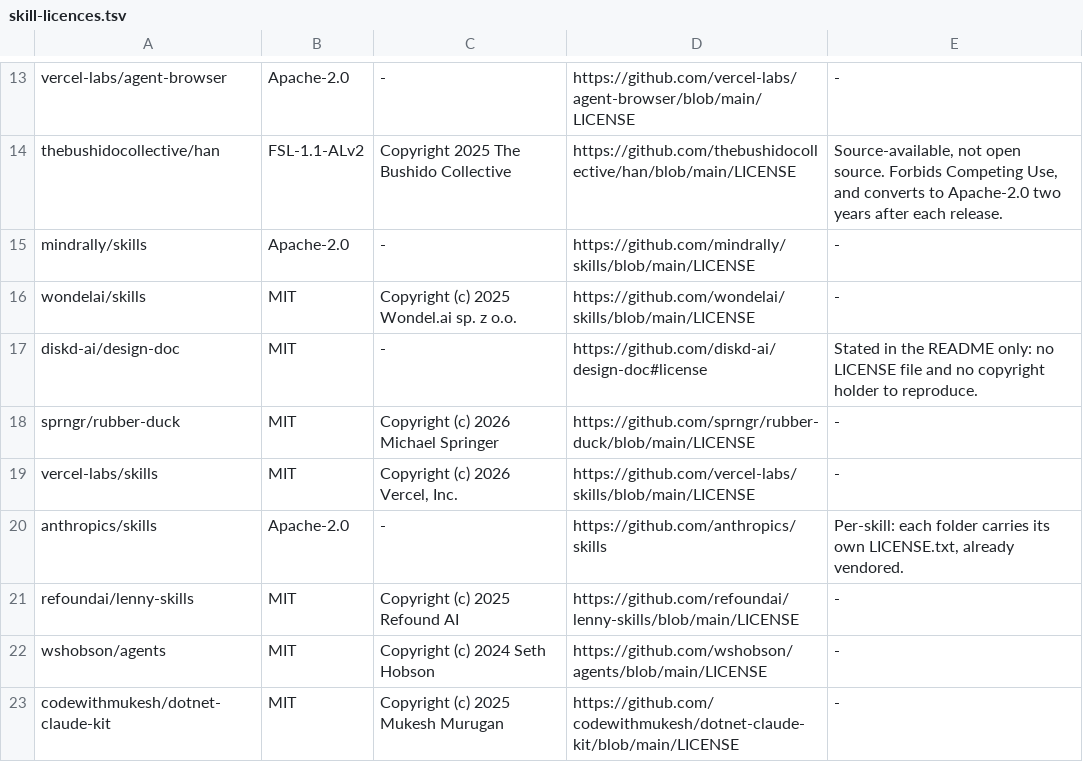
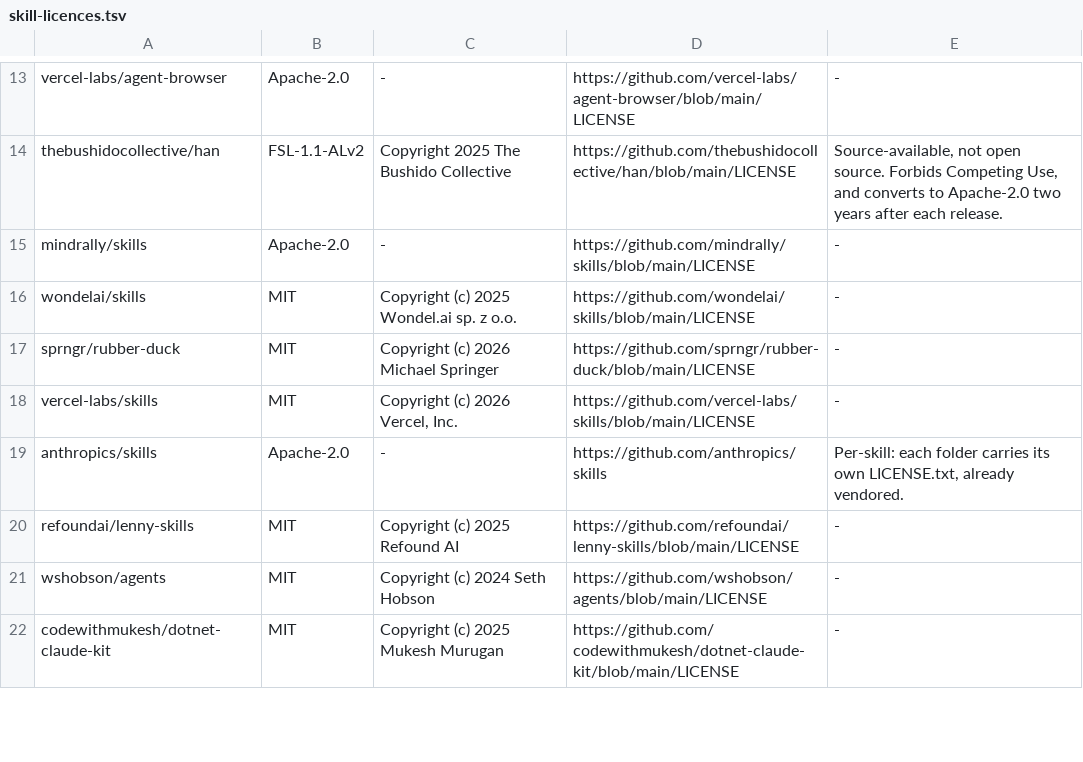
Before and after one commit to salaros/ai-harness, a TSV file: scripts/skill-licences.tsv, drawn as a sheet; only a part is shown, gaps mark what is left out.

Commit message:
feat(skills): replace vendored design-doc with a spec skill of our own
design-doc described itself as writing TRDs and RFCs as well as design
documents, so a harness picking skills by description could send those
requests to it. It is vendored, so its description could not be narrowed
in place, and upstream still carries the overlap.

The new spec skill is written here, the way rfc and trd are: its
description is scoped to the SPEC stage alone, its steps end in a
done-when, and its template matches what docs/README.md says a SPEC
contains, with D-n sections for the implementation plan to refine. It
credits diskd-ai/design-doc for the shape it kept.

design-doc is removed with npx skills, its licence row goes with it as
the last skill of that upstream, and the notice is regenerated. AGENTS.md,
the routing table, the rfc hand-off and the READMEs now name spec. The
TODO entry that deferred this is deleted.

```diff
--- a/scripts/skill-licences.tsv
+++ b/scripts/skill-licences.tsv
@@ -16,3 +16,2 @@ mindrally/skills	Apache-2.0	-	https://github.com/mindrally/skills/blob/main/LICE
 wondelai/skills	MIT	Copyright (c) 2025 Wondel.ai sp. z o.o.	https://github.com/wondelai/skills/blob/main/LICENSE	-
-diskd-ai/design-doc	MIT	-	https://github.com/diskd-ai/design-doc#license	Stated in the README only: no LICENSE file and no copyright holder to reproduce.
 sprngr/rubber-duck	MIT	Copyright (c) 2026 Michael Springer	https://github.com/sprngr/rubber-duck/blob/main/LICENSE	-
```
Also changed, not shown: 12 other files.
